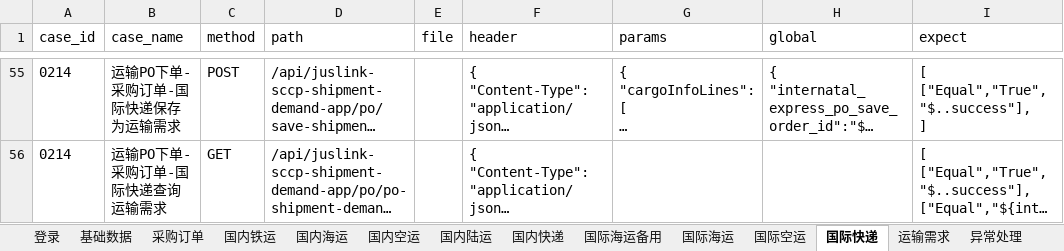
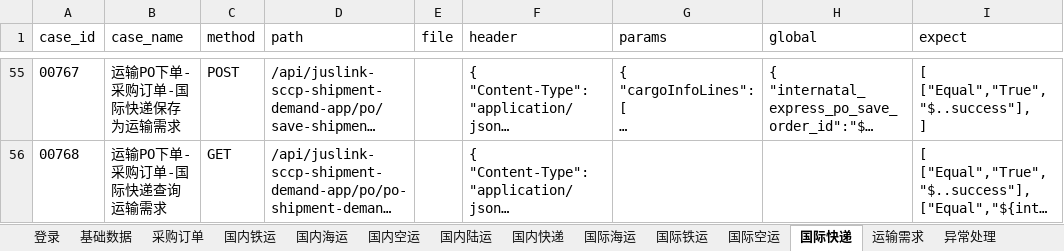
Before and after one commit to tan0833/dynamic_inventory_api, an Excel workbook: data/运输下单测试用例-UAT.xlsx, sheet 国际快递, drawn as a sheet; only a part is shown, gaps mark what is left out; long unchanged cells end in …; values as stored, in another font and other column widths than the file's, no borders; the diff covers the shown part only; the diff names each change by its address in the sheet, - before the commit and + after, or states it on an @@ line.

```diff
--- a/data/运输下单测试用例-UAT.xlsx (sheet 国际快递)
+++ b/data/运输下单测试用例-UAT.xlsx (sheet 国际快递)
-sheet tab: 国际海运备用
+sheet tab: 国际铁运
-A55 (case_id): 0214
+A55 (case_id): 00767
-A56 (case_id): 0214
+A56 (case_id): 00768
```
Also changed, not shown: 1 added row and 73 edited cells elsewhere in this sheet, sheet 基础数据, sheet 国际海运, sheet 国际空运, sheet 国内陆运, sheet 国内铁运, sheet 国际确认下单, 6 more sheets, data/运输下单测试用例-SIT.xlsx, 26 other files.
